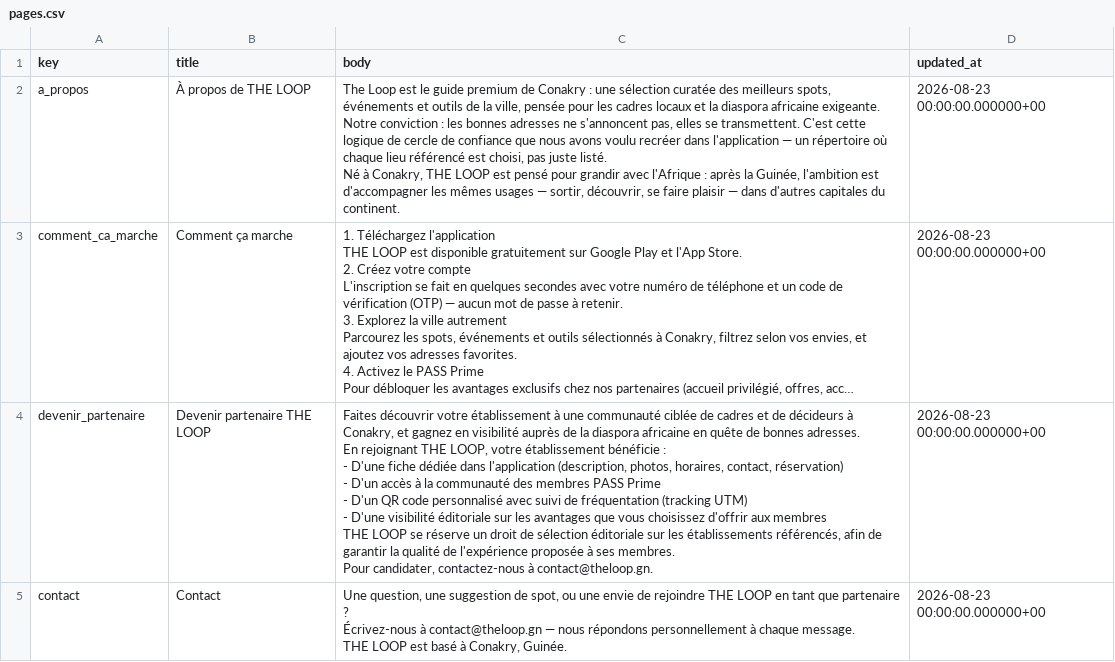
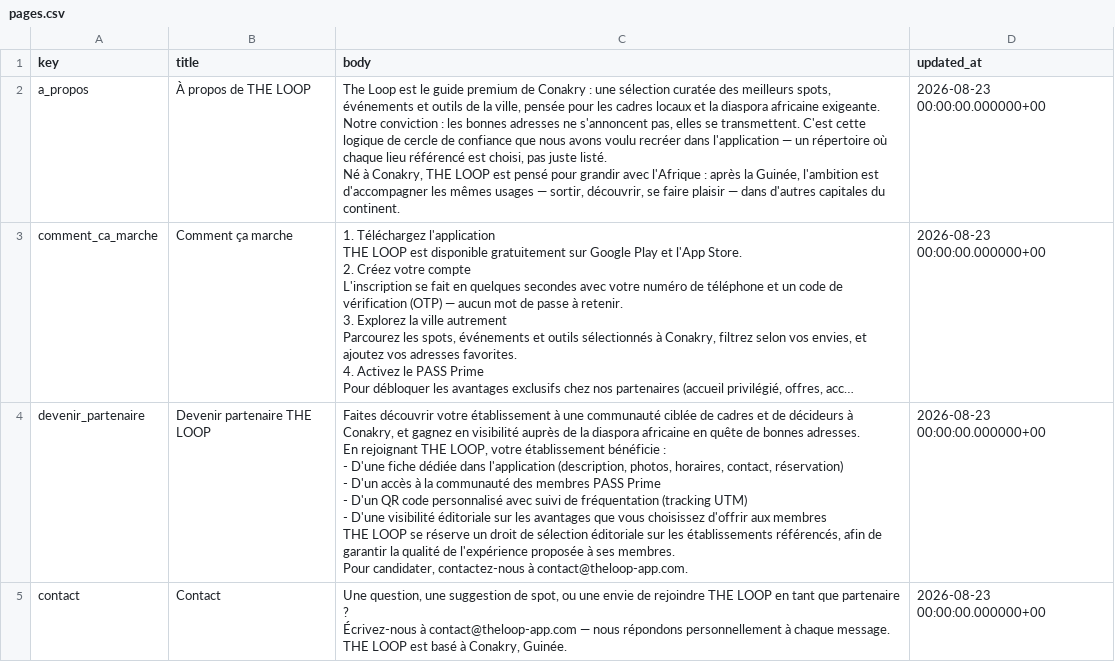
Before and after one commit to Mame2204/THELOOP_PROJECT, a CSV file: DocumentationsTheLoop/content/pages.csv, drawn as a sheet; long unchanged cells end in …; the diff names each change by its address in the sheet, - before the commit and + after, or states it on an @@ line.

```diff
--- a/DocumentationsTheLoop/content/pages.csv
+++ b/DocumentationsTheLoop/content/pages.csv
-C4 (body): …contactez-nous à contact@theloop.gn.
+C4 (body): …contactez-nous à contact@theloop-app.com.
-C5 (body): …Écrivez-nous à contact@theloop.gn — nous…
+C5 (body): …Écrivez-nous à contact@theloop-app.com — nous…
```
Also changed, not shown: DocumentationsTheLoop/content/faq.csv, DocumentationsTheLoop/content/legal.csv, 17 other files.
